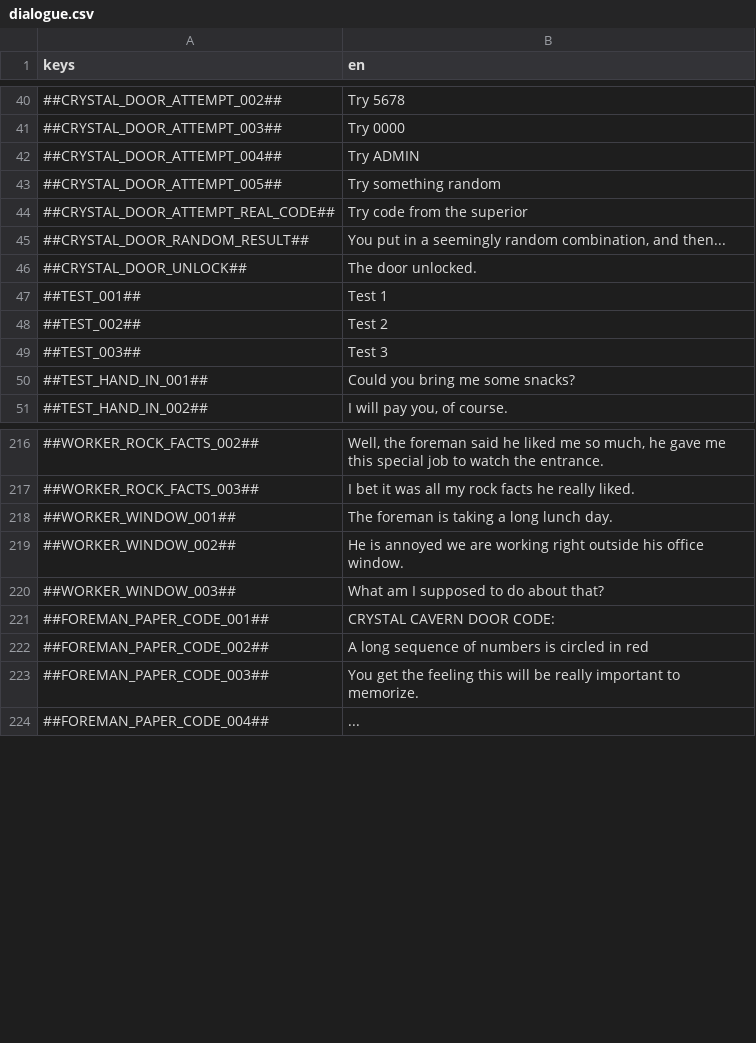
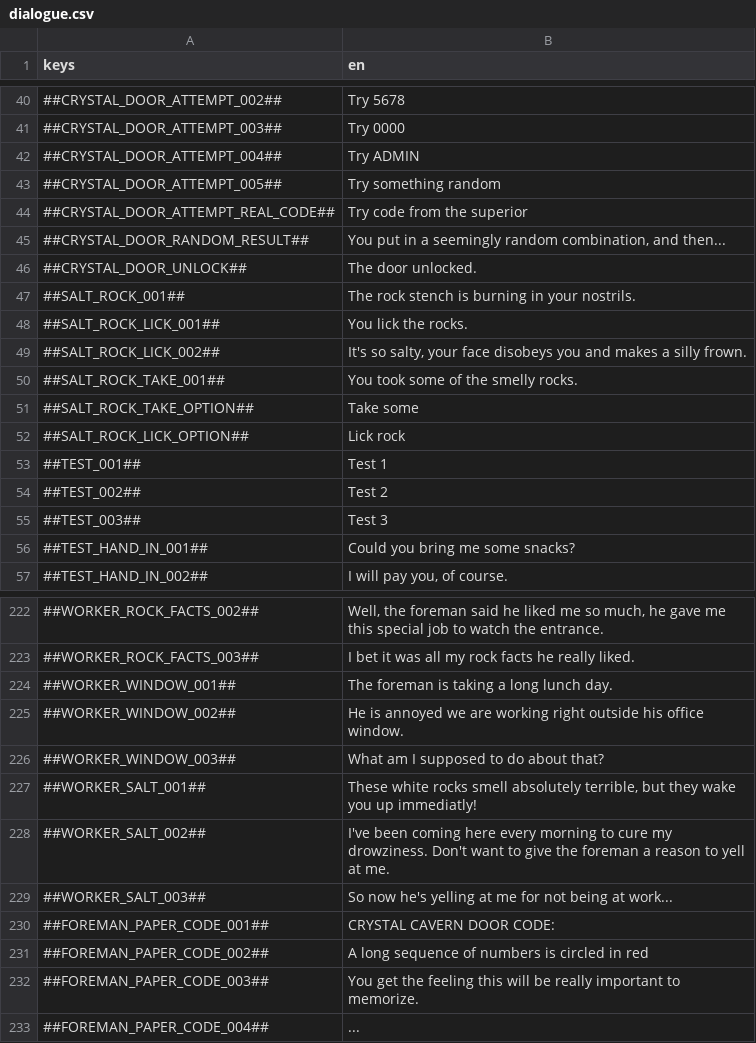
Before and after one commit to flawlesshappiness/FroggyFocus, a CSV file: froggyfocus/Dialogue/dialogue.csv, drawn as a sheet; only a part is shown, gaps mark what is left out.

Commit message:
Added salt area to cave scene

```diff
--- a/froggyfocus/Dialogue/dialogue.csv
+++ b/froggyfocus/Dialogue/dialogue.csv
@@ -46,2 +46,8 @@ keys;en
 ##CRYSTAL_DOOR_UNLOCK##;The door unlocked.
+##SALT_ROCK_001##;The rock stench is burning in your nostrils.
+##SALT_ROCK_LICK_001##;You lick the rocks.
+##SALT_ROCK_LICK_002##;It's so salty, your face disobeys you and makes a silly frown.
+##SALT_ROCK_TAKE_001##;You took some of the smelly rocks.
+##SALT_ROCK_TAKE_OPTION##;Take some
+##SALT_ROCK_LICK_OPTION##;Lick rock
 ##TEST_001##;Test 1
@@ -220,2 +226,5 @@ keys;en
 ##WORKER_WINDOW_003##;What am I supposed to do about that?
+##WORKER_SALT_001##;These white rocks smell absolutely terrible, but they wake you up immediatly!
+##WORKER_SALT_002##;I've been coming here every morning to cure my drowziness. Don't want to give the foreman a reason to yell at me.
+##WORKER_SALT_003##;So now he's yelling at me for not being at work...
 ##FOREMAN_PAPER_CODE_001##;CRYSTAL CAVERN DOOR CODE:
```
Also changed, not shown: 6 other files.
